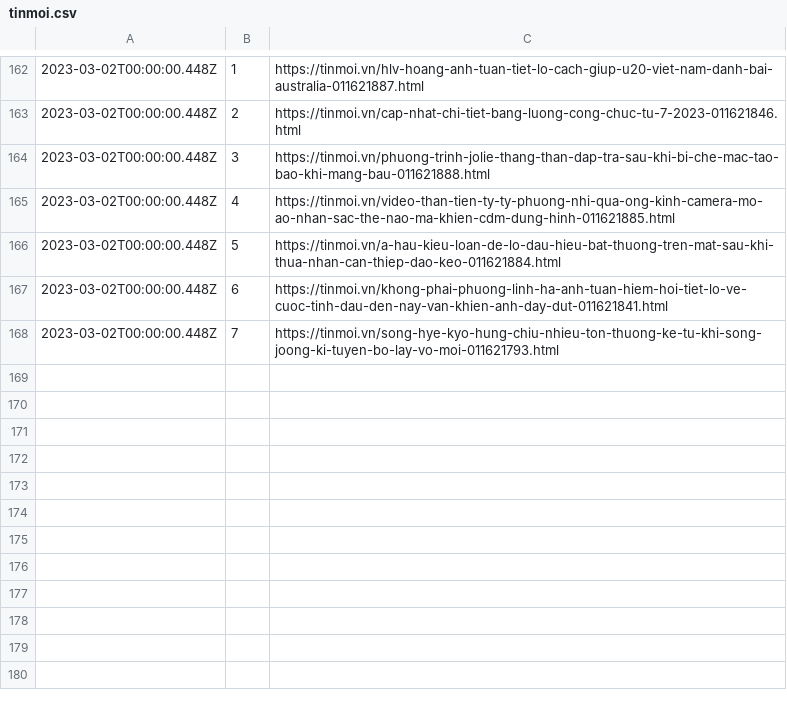
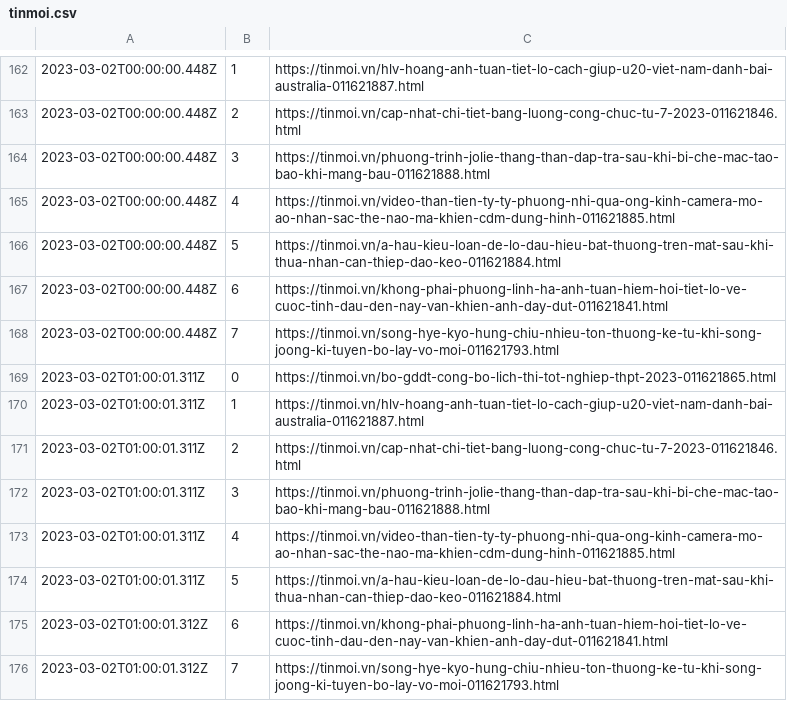
Before and after one commit to Actable-AI/public-datasets, a CSV file: tinmoi.csv, drawn as a sheet; only a part is shown, gaps mark what is left out.

Commit message:
Add new logs

```diff
--- a/tinmoi.csv
+++ b/tinmoi.csv
@@ -168 +168,9 @@
 2023-03-02T00:00:00.448Z,7,https://tinmoi.vn/song-hye-kyo-hung-chiu-nhieu-ton-thuong-ke-tu-khi-song-joong-ki-tuyen-bo-lay-vo-moi-011621793.html
+2023-03-02T01:00:01.311Z,0,https://tinmoi.vn/bo-gddt-cong-bo-lich-thi-tot-nghiep-thpt-2023-011621865.html
+2023-03-02T01:00:01.311Z,1,https://tinmoi.vn/hlv-hoang-anh-tuan-tiet-lo-cach-giup-u20-viet-nam-danh-bai-australia-011621887.html
+2023-03-02T01:00:01.311Z,2,https://tinmoi.vn/cap-nhat-chi-tiet-bang-luong-cong-chuc-tu-7-2023-011621846.html
+2023-03-02T01:00:01.311Z,3,https://tinmoi.vn/phuong-trinh-jolie-thang-than-dap-tra-sau-khi-bi-che-mac-tao-bao-khi-mang-bau-011621888.html
+2023-03-02T01:00:01.311Z,4,https://tinmoi.vn/video-than-tien-ty-ty-phuong-nhi-qua-ong-kinh-camera-mo-ao-nhan-sac-the-nao-ma-khien-cdm-dung-hinh-011621885.html
+2023-03-02T01:00:01.311Z,5,https://tinmoi.vn/a-hau-kieu-loan-de-lo-dau-hieu-bat-thuong-tren-mat-sau-khi-thua-nhan-can-thiep-dao-keo-011621884.html
+2023-03-02T01:00:01.312Z,6,https://tinmoi.vn/khong-phai-phuong-linh-ha-anh-tuan-hiem-hoi-tiet-lo-ve-cuoc-tinh-dau-den-nay-van-khien-anh-day-dut-011621841.html
+2023-03-02T01:00:01.312Z,7,https://tinmoi.vn/song-hye-kyo-hung-chiu-nhieu-ton-thuong-ke-tu-khi-song-joong-ki-tuyen-bo-lay-vo-moi-011621793.html
```
